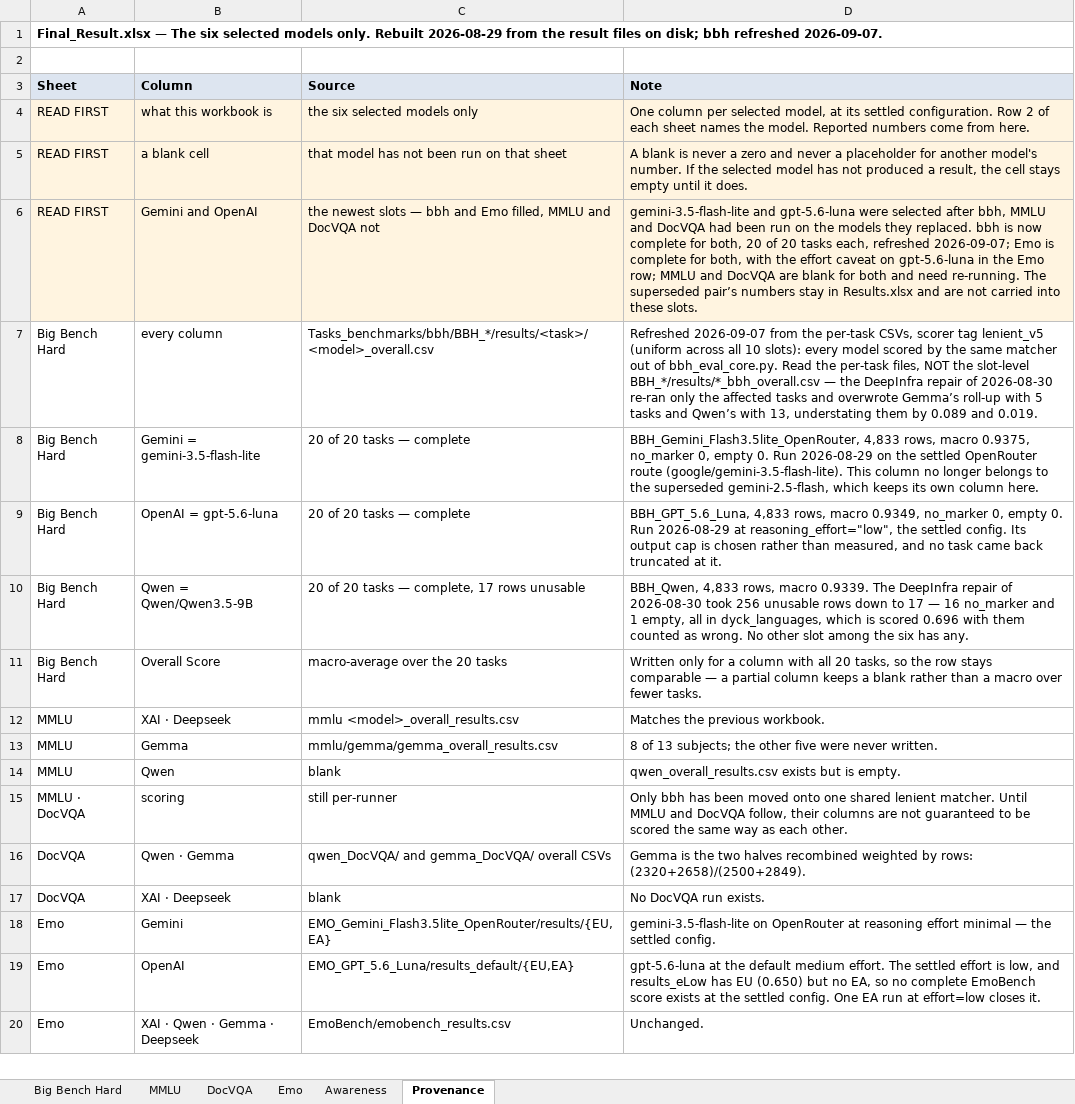
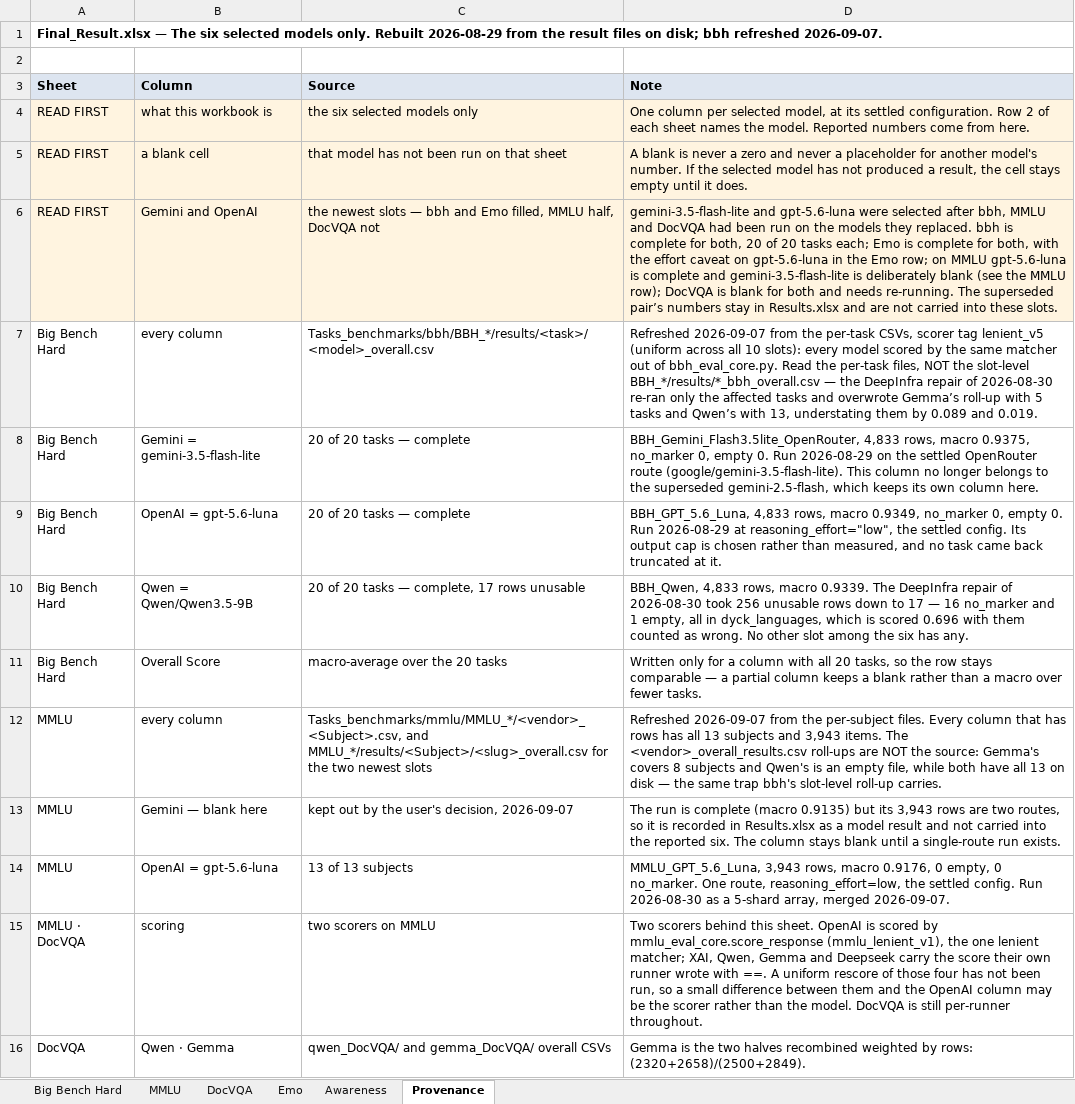
Before and after one commit to Harrybido2711/hai-teams-backup, an Excel workbook: Final_Result.xlsx, sheet Provenance, drawn as a sheet; only a part is shown; the shorter side is filled out with more unchanged rows; values as stored, in another font and other column widths than the file's, no borders; removed rows and columns are numbered as before the commit, all else as after; the diff names each change by its address in the sheet, - before the commit and + after, or states it on an @@ line.

```diff
--- a/Final_Result.xlsx (sheet Provenance)
+++ b/Final_Result.xlsx (sheet Provenance)
-C6 (Source): …filled, MMLU and DocVQA not
+C6 (Source): …filled, MMLU half, DocVQA not
-D6 (Note): …bbh is now complete for both, 20 of 20 tasks each, refreshed 2026-09-07; Emo is complete for both, with the effort caveat on gpt-5.6-luna in the Emo row; MMLU and DocVQA are blank for both and need re-running. The…
+D6 (Note): …bbh is complete for both, 20 of 20 tasks each; Emo is complete for both, with the effort caveat on gpt-5.6-luna in the Emo row; on MMLU gpt-5.6-luna is complete and gemini-3.5-flash-lite is deliberately blank (see the MMLU row); DocVQA is blank for both and needs re-running. The…
-B12 (Column): XAI · Deepseek
+B12 (Column): every column
-C12 (Source): mmlu <model>_overall_results.csv
+C12 (Source): Tasks_benchmarks/mmlu/MMLU_*/<vendor>_<Subject>.csv, and MMLU_*/results/<Subject>/<slug>_overall.csv for the two newest slots
-D12 (Note): Matches the previous workbook.
+D12 (Note): Refreshed 2026-09-07 from the per-subject files. Every column that has rows has all 13 subjects and 3,943 items. The <vendor>_overall_results.csv roll-ups are NOT the source: Gemma's covers 8 subjects and Qwen's is an empty file, while both have all 13 on disk — the same trap bbh's slot-level roll-up carries.
-B13 (Column): Gemma
+B13 (Column): Gemini — blank here
-C13 (Source): mmlu/gemma/gemma_overall_results.csv
+C13 (Source): kept out by the user's decision, 2026-09-07
-D13 (Note): 8 of 13 subjects; the other five were never written.
+D13 (Note): The run is complete (macro 0.9135) but its 3,943 rows are two routes, so it is recorded in Results.xlsx as a model result and not carried into the reported six. The column stays blank until a single-route run exists.
-row 14: MMLU | Qwen | blank | qwen_overall_results.csv exists but is empty.
+row 14: MMLU | OpenAI = gpt-5.6-luna | 13 of 13 subjects | MMLU_GPT_5.6_Luna, 3,943 rows, macro 0.9176, 0 empty, 0 no_marker. One route, reasoning_effort=low, the settled config. Run 2026-08-30 as a 5-shard array, merged 2026-09-07.
-C15 (Source): still per-runner
+C15 (Source): two scorers on MMLU
-D15 (Note): Only bbh has been moved onto one shared lenient matcher. Until MMLU and DocVQA follow, their columns are not guaranteed to be scored the same way as each other.
+D15 (Note): Two scorers behind this sheet. OpenAI is scored by mmlu_eval_core.score_response (mmlu_lenient_v1), the one lenient matcher; XAI, Qwen, Gemma and Deepseek carry the score their own runner wrote with ==. A uniform rescore of those four has not been run, so a small difference between them and the OpenAI column may be the scorer rather than the model. DocVQA is still per-runner throughout.
```
Also changed, not shown: sheet MMLU, Results.xlsx, 2 other files.
